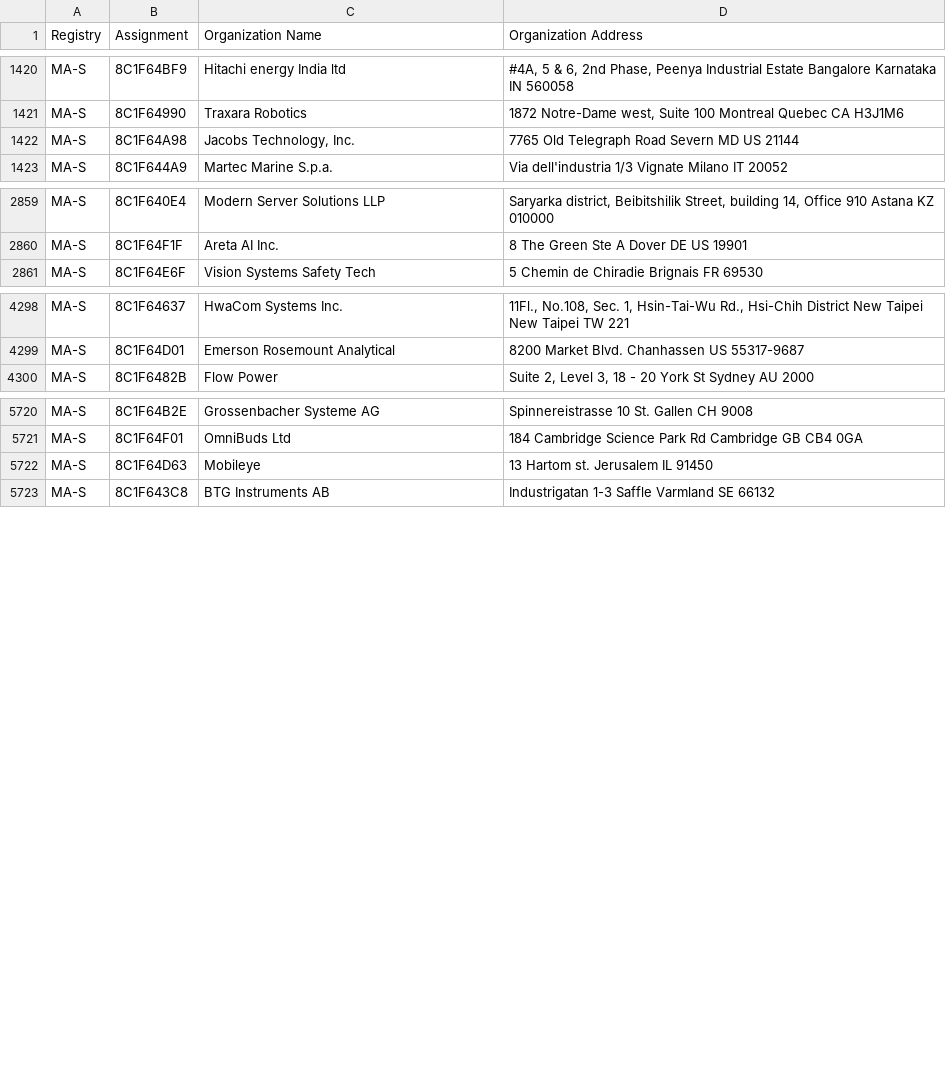
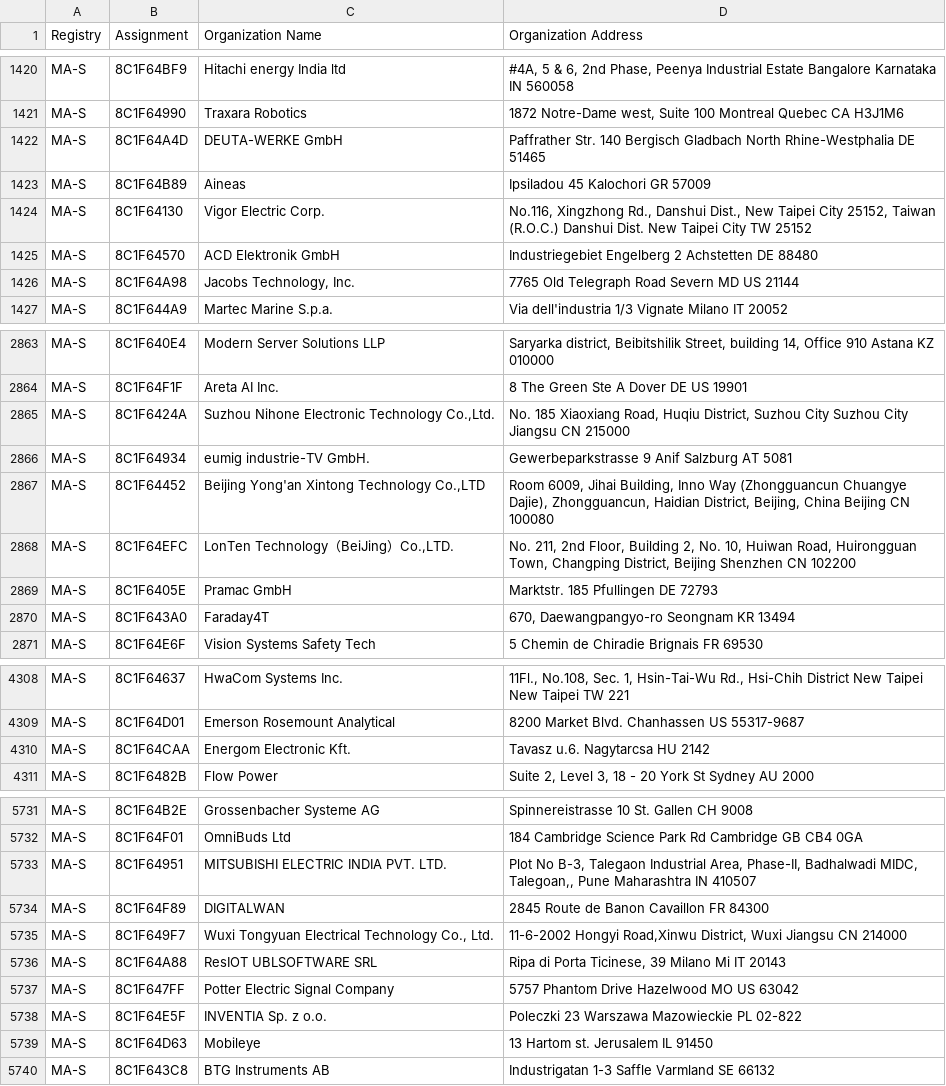
Before and after one commit to netdisco/upstream-sources, a CSV file: ieee/MA/MA-S.csv, drawn as a sheet; only a part is shown, gaps mark what is left out; the diff covers the shown part only; the diff names each change by its address in the sheet, - before the commit and + after, or states it on an @@ line.

```diff
--- a/ieee/MA/MA-S.csv
+++ b/ieee/MA/MA-S.csv
+row 1422: MA-S | 8C1F64A4D | DEUTA-WERKE GmbH | Paffrather Str. 140 Bergisch Gladbach North Rhine-Westphalia DE 51465
+row 1423: MA-S | 8C1F64B89 | Aineas | Ipsiladou 45 Kalochori GR 57009
+row 1424: MA-S | 8C1F64130 | Vigor Electric Corp. | No.116, Xingzhong Rd., Danshui Dist., New Taipei City 25152, Taiwan (R.O.C.) Danshui Dist. New Taipei City TW 25152
+row 1425: MA-S | 8C1F64570 | ACD Elektronik GmbH | Industriegebiet Engelberg 2 Achstetten DE 88480
+row 2865: MA-S | 8C1F6424A | Suzhou Nihone Electronic Technology Co.,Ltd. | No. 185 Xiaoxiang Road, Huqiu District, Suzhou City Suzhou City Jiangsu CN 215000
+row 2866: MA-S | 8C1F64934 | eumig industrie-TV GmbH. | Gewerbeparkstrasse 9 Anif Salzburg AT 5081
+row 2867: MA-S | 8C1F64452 | Beijing Yong'an Xintong Technology Co.,LTD | Room 6009, Jihai Building, Inno Way (Zhongguancun Chuangye Dajie), Zhongguancun, Haidian District, Beijing, China Beijing CN 100080
+row 2868: MA-S | 8C1F64EFC | LonTen Technology（BeiJing）Co.,LTD. | No. 211, 2nd Floor, Building 2, No. 10, Huiwan Road, Huirongguan Town, Changping District, Beijing Shenzhen CN 102200
+row 2869: MA-S | 8C1F6405E | Pramac GmbH | Marktstr. 185 Pfullingen DE 72793
+row 2870: MA-S | 8C1F643A0 | Faraday4T | 670, Daewangpangyo-ro Seongnam KR 13494
+row 4310: MA-S | 8C1F64CAA | Energom Electronic Kft. | Tavasz u.6. Nagytarcsa HU 2142
+row 5733: MA-S | 8C1F64951 | MITSUBISHI ELECTRIC INDIA PVT. LTD. | Plot No B-3, Talegaon Industrial Area, Phase-II, Badhalwadi MIDC, Talegoan,, Pune Maharashtra IN 410507
+row 5734: MA-S | 8C1F64F89 | DIGITALWAN | 2845 Route de Banon Cavaillon FR 84300
+row 5735: MA-S | 8C1F649F7 | Wuxi Tongyuan Electrical Technology Co., Ltd. | 11-6-2002 Hongyi Road,Xinwu District, Wuxi Jiangsu CN 214000
+row 5736: MA-S | 8C1F64A88 | ResIOT UBLSOFTWARE SRL | Ripa di Porta Ticinese, 39 Milano Mi IT 20143
+row 5737: MA-S | 8C1F647FF | Potter Electric Signal Company | 5757 Phantom Drive Hazelwood MO US 63042
+row 5738: MA-S | 8C1F64E5F | INVENTIA Sp. z o.o. | Poleczki 23 Warszawa Mazowieckie PL 02-822
```
Also changed, not shown: 1 added row elsewhere in this file, ieee/MA/MA-M.csv, 5 other files.
